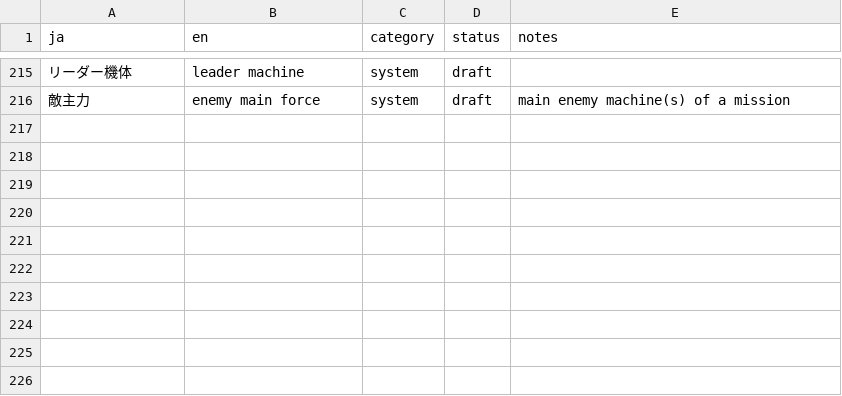
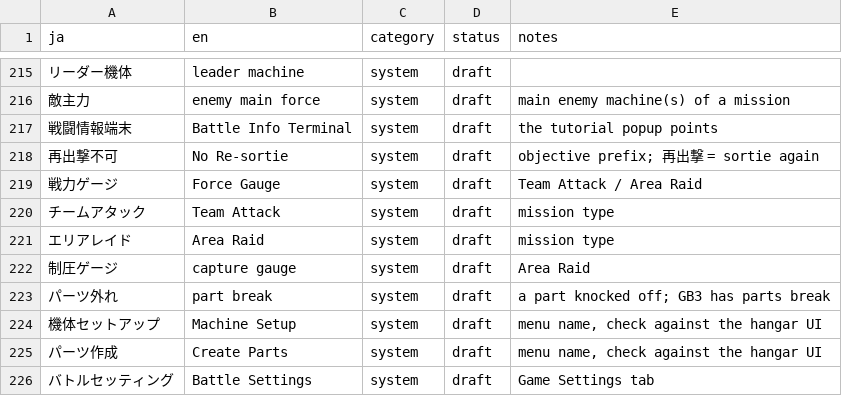
Before and after one commit to irxd/gundam-breaker-vita-en, a CSV file: notes/terms.csv, drawn as a sheet; only a part is shown, gaps mark what is left out; the diff names each change by its address in the sheet, - before the commit and + after, or states it on an @@ line.

```diff
--- a/notes/terms.csv
+++ b/notes/terms.csv
+row 217: 戦闘情報端末 | Battle Info Terminal | system | draft | the tutorial popup points
+row 218: 再出撃不可 | No Re-sortie | system | draft | objective prefix; 再出撃 = sortie again
+row 219: 戦力ゲージ | Force Gauge | system | draft | Team Attack / Area Raid
+row 220: チームアタック | Team Attack | system | draft | mission type
+row 221: エリアレイド | Area Raid | system | draft | mission type
+row 222: 制圧ゲージ | capture gauge | system | draft | Area Raid
+row 223: パーツ外れ | part break | system | draft | a part knocked off; GB3 has parts break
+row 224: 機体セットアップ | Machine Setup | system | draft | menu name, check against the hangar UI
+row 225: パーツ作成 | Create Parts | system | draft | menu name, check against the hangar UI
+row 226: バトルセッティング | Battle Settings | system | draft | Game Settings tab
```
